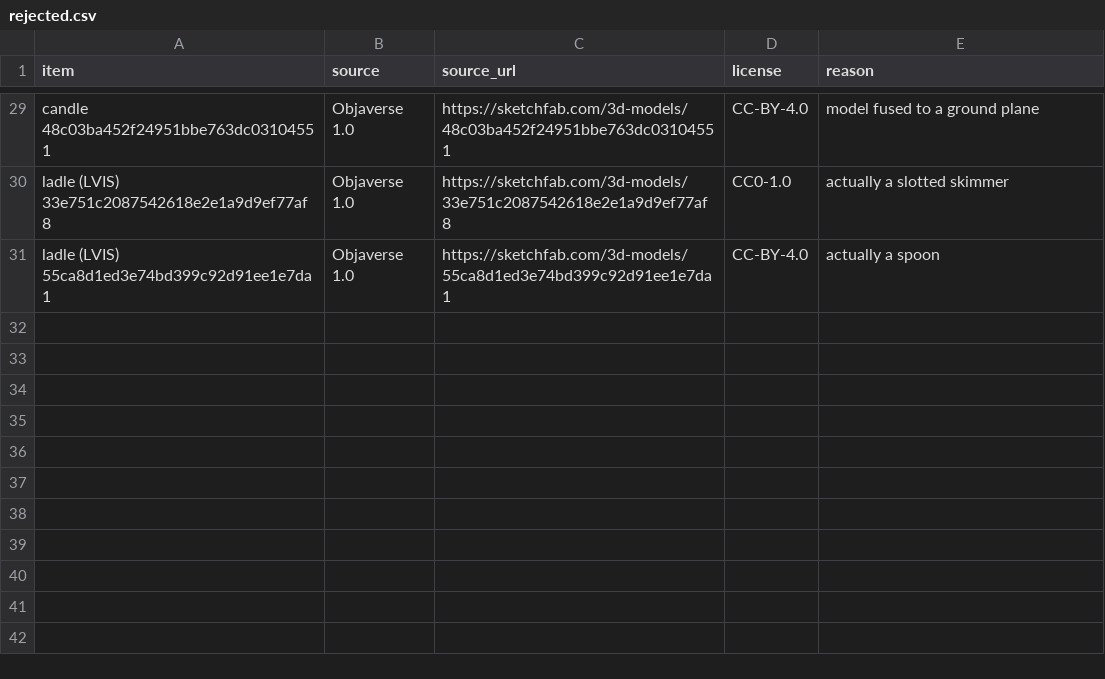
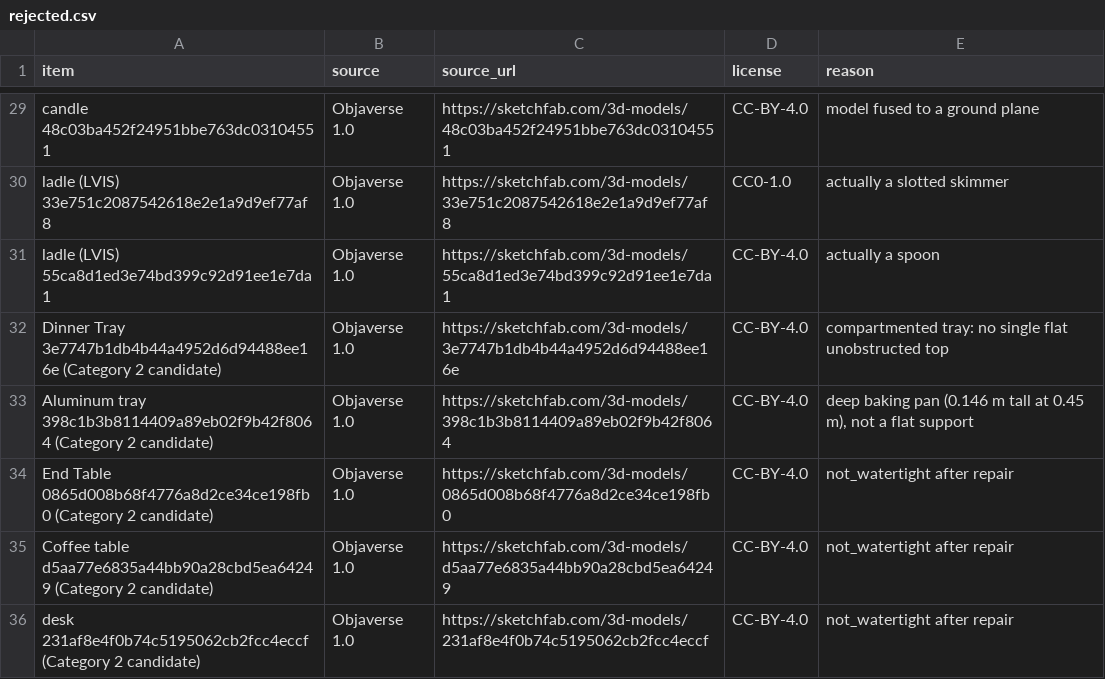
Before and after one commit to KrainireReaterval/CAD_models_VLA_training, a CSV file: vla_library/rejected.csv, drawn as a sheet; only a part is shown, gaps mark what is left out; the diff names each change by its address in the sheet, - before the commit and + after, or states it on an @@ line.

```diff
--- a/vla_library/rejected.csv
+++ b/vla_library/rejected.csv
+row 32: Dinner Tray 3e7747b1db4b44a4952d6d94488ee16e (Category 2 candidate) | Objaverse 1.0 | https://sketchfab.com/3d-models/3e7747b1db4b44a4952d6d94488ee16e | CC-BY-4.0 | compartmented tray: no single flat unobstructed top
+row 33: Aluminum tray 398c1b3b8114409a89eb02f9b42f8064 (Category 2 candidate) | Objaverse 1.0 | https://sketchfab.com/3d-models/398c1b3b8114409a89eb02f9b42f8064 | CC-BY-4.0 | deep baking pan (0.146 m tall at 0.45 m), not a flat support
+row 34: End Table 0865d008b68f4776a8d2ce34ce198fb0 (Category 2 candidate) | Objaverse 1.0 | https://sketchfab.com/3d-models/0865d008b68f4776a8d2ce34ce198fb0 | CC-BY-4.0 | not_watertight after repair
+row 35: Coffee table d5aa77e6835a44bb90a28cbd5ea64249 (Category 2 candidate) | Objaverse 1.0 | https://sketchfab.com/3d-models/d5aa77e6835a44bb90a28cbd5ea64249 | CC-BY-4.0 | not_watertight after repair
+row 36: desk 231af8e4f0b74c5195062cb2fcc4eccf (Category 2 candidate) | Objaverse 1.0 | https://sketchfab.com/3d-models/231af8e4f0b74c5195062cb2fcc4eccf | CC-BY-4.0 | not_watertight after repair
```
Also changed, not shown: vla_library/manifest.csv, 23 other files.
